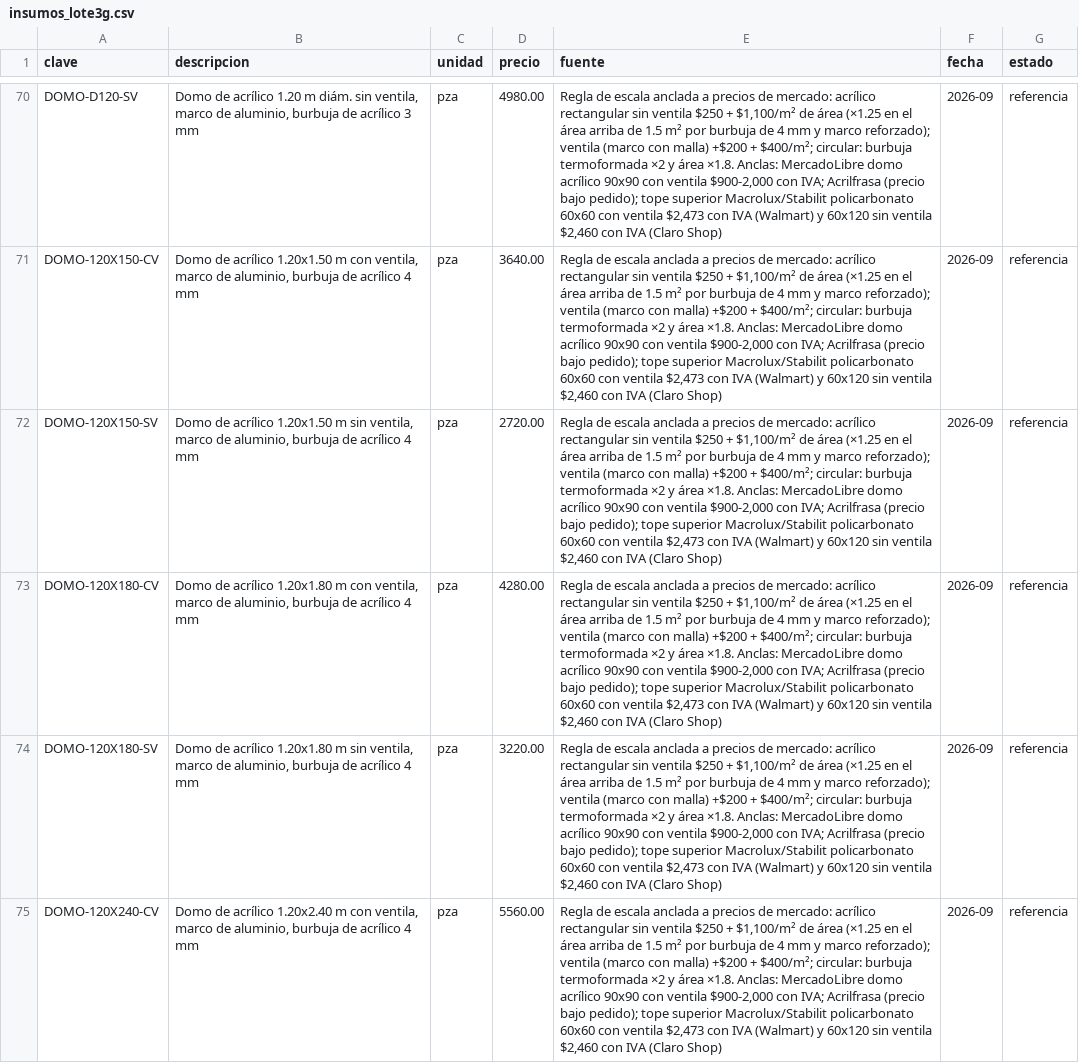
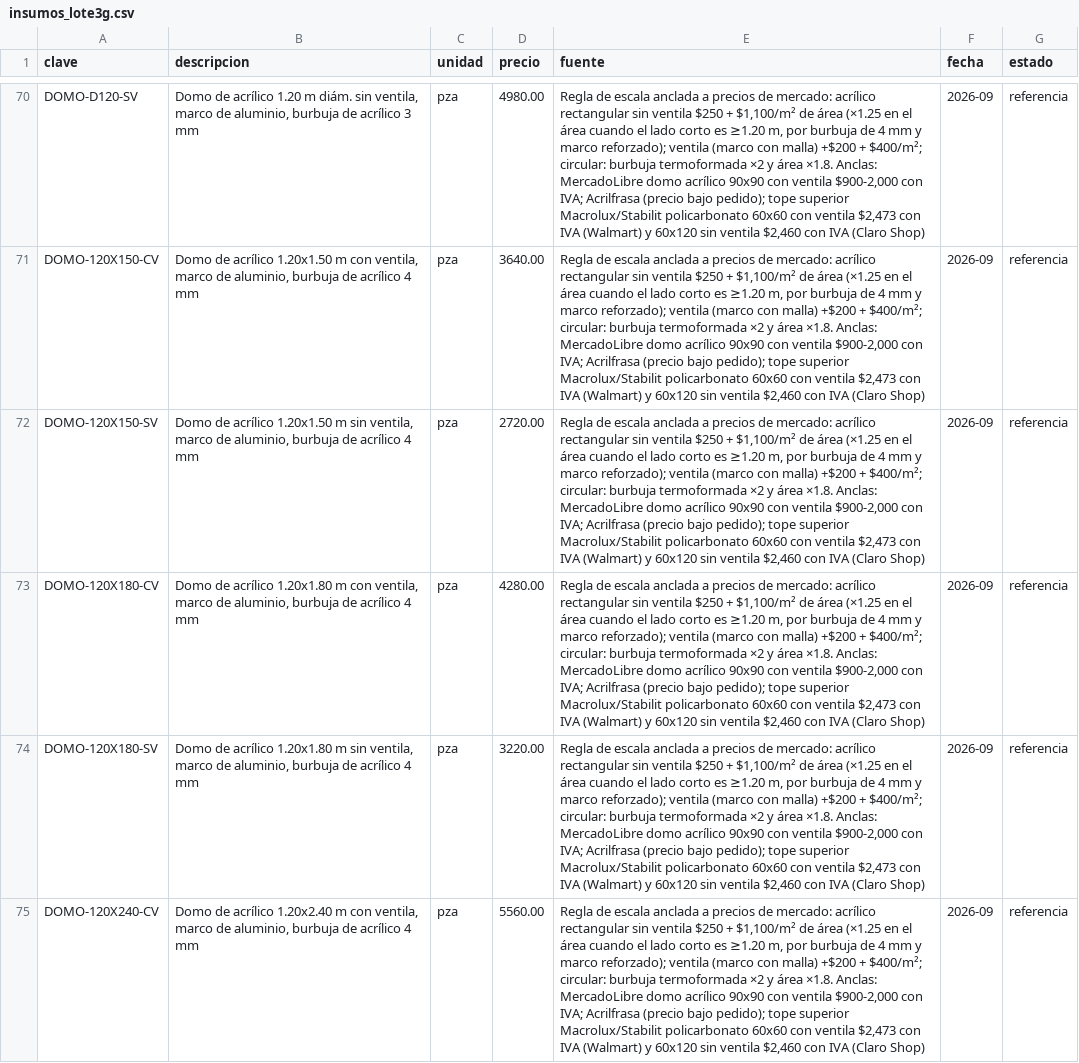
Before and after one commit to CarlosEManzo/Metri.arq, a CSV file: datos/insumos_lote3g.csv, drawn as a sheet; only a part is shown, gaps mark what is left out; the diff covers the shown part only; the diff names each change by its address in the sheet, - before the commit and + after, or states it on an @@ line.

```diff
--- a/datos/insumos_lote3g.csv
+++ b/datos/insumos_lote3g.csv
-E70:E75 (fuente): …el área arriba de 1.5 m² por burbuja…
+E70:E75 (fuente): …el área cuando el lado corto es ≥1.20 m, por burbuja…
```
Also changed, not shown: 40 edited cells elsewhere in this file.
